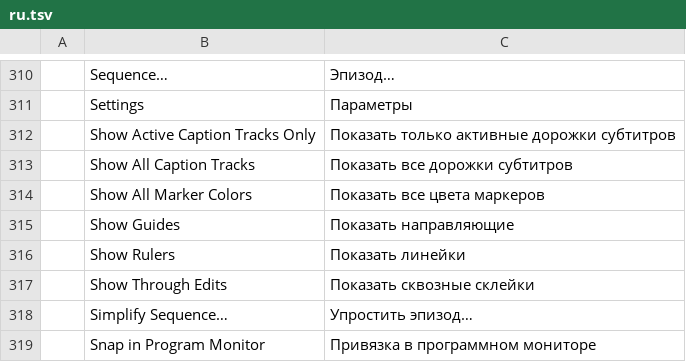
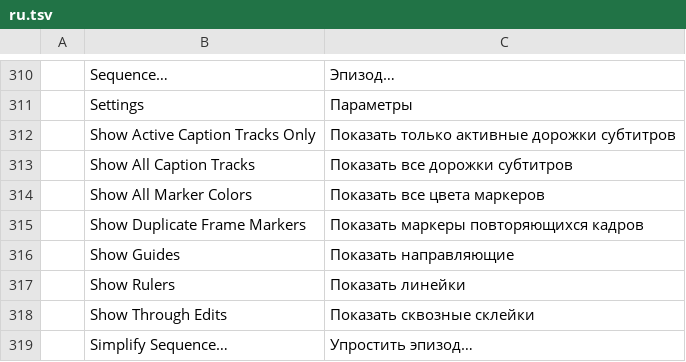
Before and after one commit to moheshmohan/AutoCut, a TSV file: crates/ui-egui/src/i18n/ru.tsv, drawn as a sheet; only a part is shown, gaps mark what is left out; the shorter side is filled out with more unchanged rows.

Commit message:
Timeline: Show Duplicate Frame Markers marks media frames used more than once
Timeline Display Settings now has a Show Duplicate Frame Markers check
box. When it is on, a video clip that shows a media frame another video
clip of the same sequence also shows gets a colored stripe along its
bottom under that frame. Clips are compared by the media frame each one
shows at each frame of the sequence, so speed changes and reversed clips
are compared by the frames they show. Each master clip with duplicate
frames gets one of ten colors in the order those master clips first
appear in the sequence, and the tenth color is reused after that. A
subclip counts as its master clip. Clips of still images, generators,
nested sequences, graphics and adjustment layers, frame holds and clips
whose Time Remapping speed has keyframes are not compared.

The Timeline works the markers out again only after the project changes,
draws only the stripes in view, and keeps them inside a clip while a
trim drag shortens it.

sequence.showDuplicateFrameMarkers turns the markers on and off, and the
sequence.duplicateFrames query lists each marked clip with its color and
timeline ranges.

(cherry picked from commit 9952c31e6b049bf0a8737b425b5d6bef0d70b26b)

```diff
--- a/crates/ui-egui/src/i18n/ru.tsv
+++ b/crates/ui-egui/src/i18n/ru.tsv
@@ -314,2 +314,3 @@
 	Show All Marker Colors	Показать все цвета маркеров
+	Show Duplicate Frame Markers	Показать маркеры повторяющихся кадров
 	Show Guides	Показать направляющие
```
Also changed, not shown: crates/ui-egui/src/i18n/de.tsv, crates/ui-egui/src/i18n/es.tsv, 15 other files.
